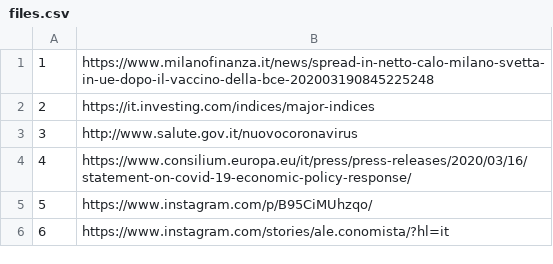
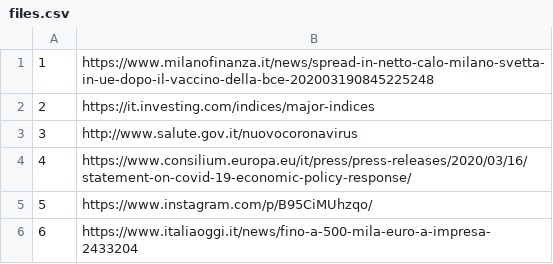
Before and after one commit to alexcascavilla/Corona-files, a CSV file: files.csv, drawn as a sheet.

Commit message:
Update files.csv

```diff
--- a/files.csv
+++ b/files.csv
@@ -5,2 +5,2 @@
 5,https://www.instagram.com/p/B95CiMUhzqo/
-6,https://www.instagram.com/stories/ale.conomista/?hl=it
+6,https://www.italiaoggi.it/news/fino-a-500-mila-euro-a-impresa-2433204
```
